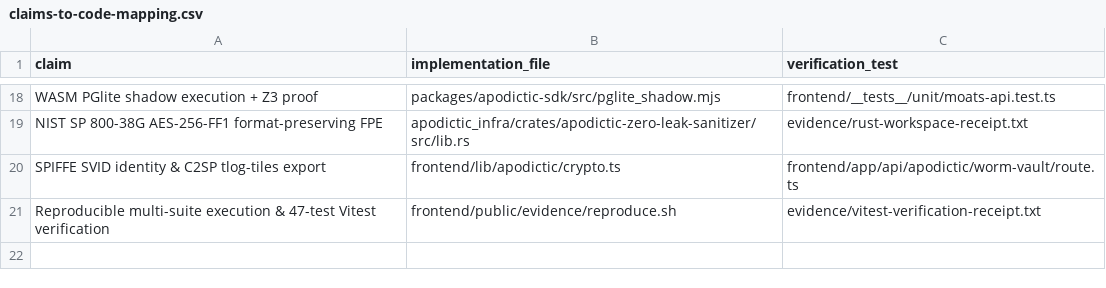
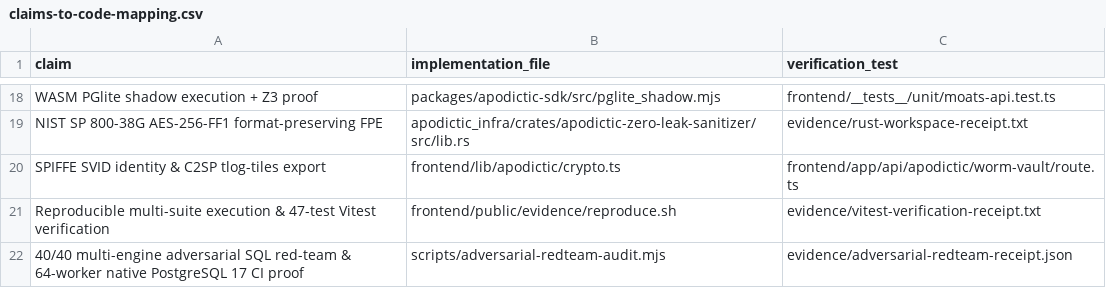
Before and after one commit to sofiantarek2009-hash/apodictic-verified-proofs, a CSV file: evidence/claims-to-code-mapping.csv, drawn as a sheet; only a part is shown, gaps mark what is left out; the diff names each change by its address in the sheet, - before the commit and + after, or states it on an @@ line.

Commit message:
feat(v3.10.1): add 40/40 adversarial red-team & live PostgreSQL 17 CI proof (24/24 manifest)

```diff
--- a/evidence/claims-to-code-mapping.csv
+++ b/evidence/claims-to-code-mapping.csv
+row 22: 40/40 multi-engine adversarial SQL red-team & 64-worker native PostgreSQL 17 CI proof | scripts/adversarial-redteam-audit.mjs | evidence/adversarial-redteam-receipt.json
```
Also changed, not shown: 13 other files.
